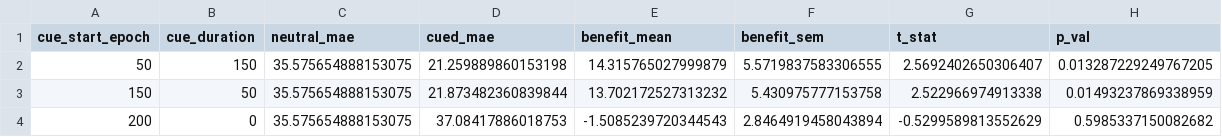
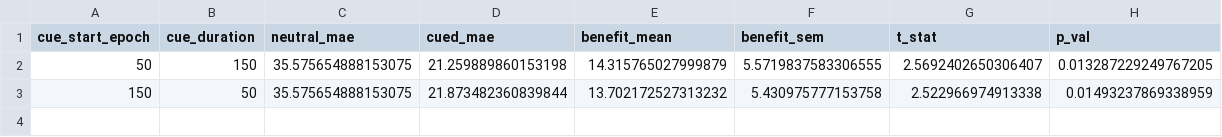
Before and after one commit to Daniel-Gong/WM-GP, a CSV file: visualizations/cue_timing_results.csv, drawn as a sheet.

```diff
--- a/visualizations/cue_timing_results.csv
+++ b/visualizations/cue_timing_results.csv
@@ -3,2 +3 @@ cue_start_epoch,cue_duration,neutral_mae,cued_mae,benefit_mean,benefit_sem,t_sta
 150,50,35.575654888153075,21.873482360839844,13.702172527313232,5.430975777153758,2.522966974913338,0.01493237869338959
-200,0,35.575654888153075,37.08417886018753,-1.5085239720344543,2.8464919458043894,-0.5299589813552629,0.5985337150082682
```
Also changed, not shown: visualizations/bias_3d_results.csv, 10 other files.
